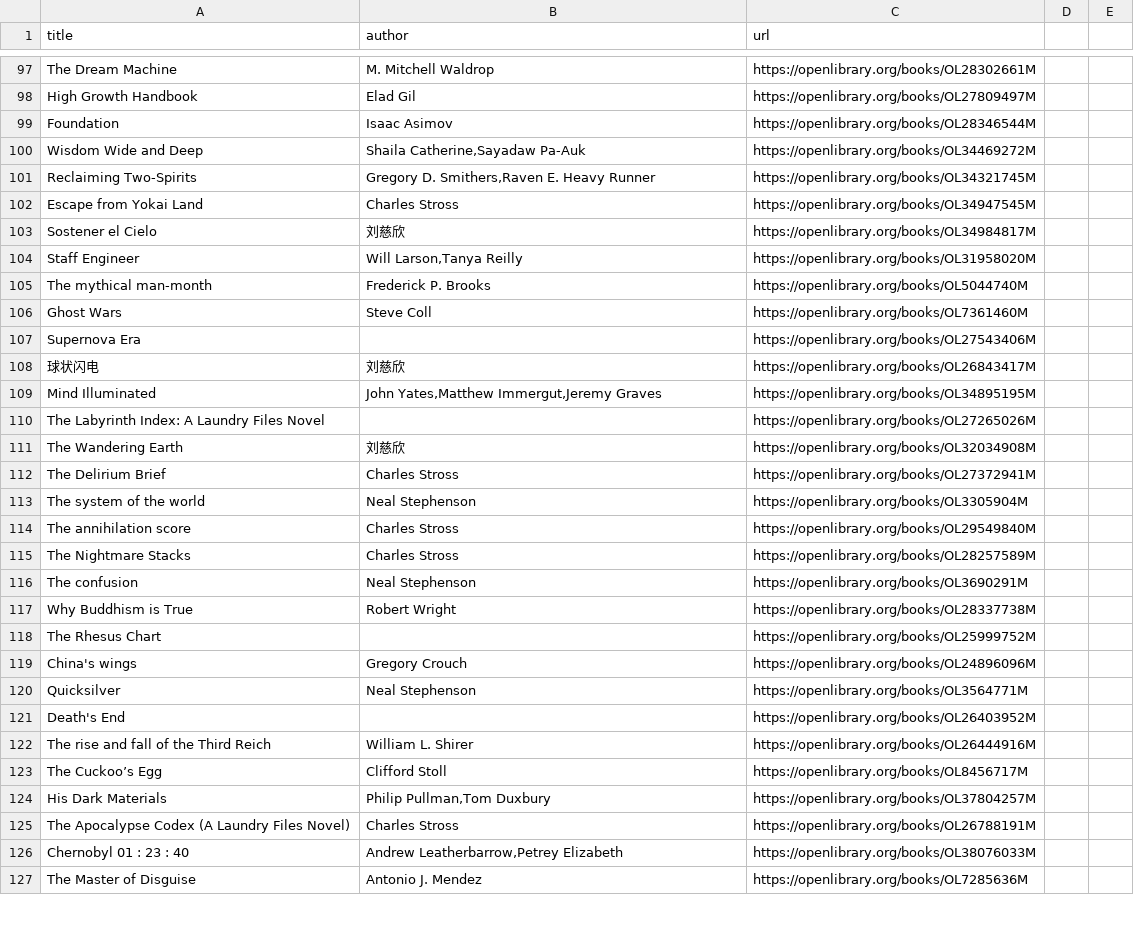
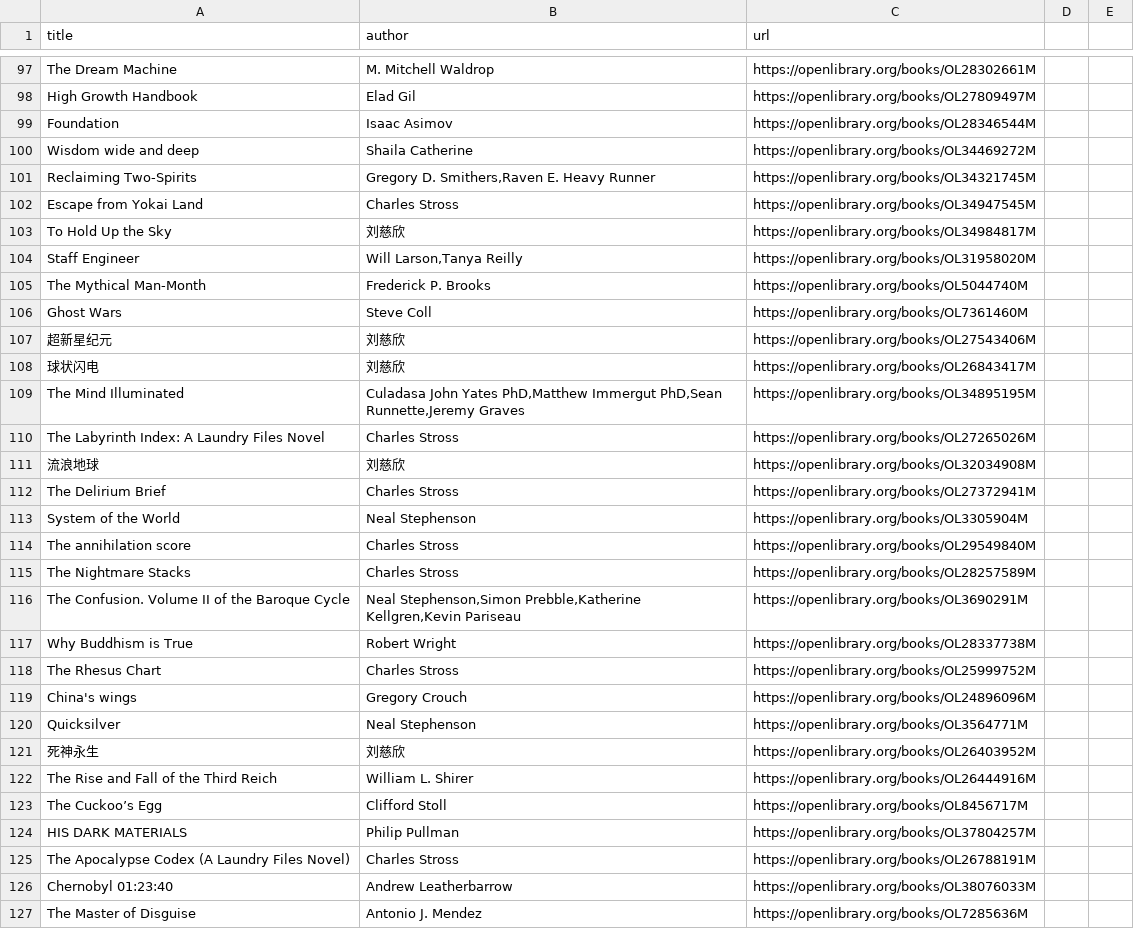
Before and after one commit to ajrudzitis/ajrudzitis.github.io, a CSV file: _data/bookshelf.csv, drawn as a sheet; only a part is shown, gaps mark what is left out; the diff covers the shown part only.

Commit message:
Slightly better data in bookshelf

```diff
--- a/_data/bookshelf.csv
+++ b/_data/bookshelf.csv
@@ -99,29 +99,29 @@ High Growth Handbook,"Elad Gil","https://openlibrary.org/books/OL27809497M"
 Foundation,"Isaac Asimov","https://openlibrary.org/books/OL28346544M"
-Wisdom Wide and Deep,"Shaila Catherine,Sayadaw Pa-Auk","https://openlibrary.org/books/OL34469272M"
+Wisdom wide and deep,"Shaila Catherine","https://openlibrary.org/books/OL34469272M"
 Reclaiming Two-Spirits,"Gregory D. Smithers,Raven E. Heavy Runner","https://openlibrary.org/books/OL34321745M"
 Escape from Yokai Land,"Charles Stross","https://openlibrary.org/books/OL34947545M"
-Sostener el Cielo,"刘慈欣","https://openlibrary.org/books/OL34984817M"
+To Hold Up the Sky,"刘慈欣","https://openlibrary.org/books/OL34984817M"
 Staff Engineer,"Will Larson,Tanya Reilly","https://openlibrary.org/books/OL31958020M"
-The mythical man-month,"Frederick P. Brooks","https://openlibrary.org/books/OL5044740M"
+The Mythical Man-Month,"Frederick P. Brooks","https://openlibrary.org/books/OL5044740M"
 Ghost Wars,"Steve Coll","https://openlibrary.org/books/OL7361460M"
-Supernova Era,"","https://openlibrary.org/books/OL27543406M"
+超新星纪元,"刘慈欣","https://openlibrary.org/books/OL27543406M"
 球状闪电,"刘慈欣","https://openlibrary.org/books/OL26843417M"
-Mind Illuminated,"John Yates,Matthew Immergut,Jeremy Graves","https://openlibrary.org/books/OL34895195M"
-The Labyrinth Index: A Laundry Files Novel,"","https://openlibrary.org/books/OL27265026M"
-The Wandering Earth,"刘慈欣","https://openlibrary.org/books/OL32034908M"
+The Mind Illuminated,"Culadasa John Yates  PhD,Matthew Immergut PhD,Sean Runnette,Jeremy Graves","https://openlibrary.org/books/OL34895195M"
+The Labyrinth Index: A Laundry Files Novel,"Charles Stross","https://openlibrary.org/books/OL27265026M"
+流浪地球,"刘慈欣","https://openlibrary.org/books/OL32034908M"
 The Delirium Brief,"Charles Stross","https://openlibrary.org/books/OL27372941M"
-The system of the world,"Neal Stephenson","https://openlibrary.org/books/OL3305904M"
+System of the World,"Neal Stephenson","https://openlibrary.org/books/OL3305904M"
 The annihilation score,"Charles Stross","https://openlibrary.org/books/OL29549840M"
 The Nightmare Stacks,"Charles Stross","https://openlibrary.org/books/OL28257589M"
-The confusion,"Neal Stephenson","https://openlibrary.org/books/OL3690291M"
+The Confusion. Volume II of the Baroque Cycle,"Neal Stephenson,Simon Prebble,Katherine Kellgren,Kevin Pariseau","https://openlibrary.org/books/OL3690291M"
 Why Buddhism is True,"Robert Wright","https://openlibrary.org/books/OL28337738M"
-The Rhesus Chart,"","https://openlibrary.org/books/OL25999752M"
+The Rhesus Chart,"Charles Stross","https://openlibrary.org/books/OL25999752M"
 China's wings,"Gregory Crouch","https://openlibrary.org/books/OL24896096M"
 Quicksilver,"Neal Stephenson","https://openlibrary.org/books/OL3564771M"
-Death's End,"","https://openlibrary.org/books/OL26403952M"
-The rise and fall of the Third Reich,"William L. Shirer","https://openlibrary.org/books/OL26444916M"
+死神永生,"刘慈欣","https://openlibrary.org/books/OL26403952M"
+The Rise and Fall of the Third Reich,"William L. Shirer","https://openlibrary.org/books/OL26444916M"
 The Cuckoo’s Egg,"Clifford Stoll","https://openlibrary.org/books/OL8456717M"
-His Dark Materials,"Philip Pullman,Tom Duxbury","https://openlibrary.org/books/OL37804257M"
+HIS DARK MATERIALS,"Philip Pullman","https://openlibrary.org/books/OL37804257M"
 The Apocalypse Codex (A Laundry Files Novel),"Charles Stross","https://openlibrary.org/books/OL26788191M"
-Chernobyl 01 : 23 : 40,"Andrew Leatherbarrow,Petrey Elizabeth","https://openlibrary.org/books/OL38076033M"
+Chernobyl 01:23:40,"Andrew Leatherbarrow","https://openlibrary.org/books/OL38076033M"
 The Master of Disguise,"Antonio J. Mendez","https://openlibrary.org/books/OL7285636M"
```
Also changed, not shown: 6 added rows, 6 removed rows and 51 edited cells elsewhere in this file, 1 other file.
